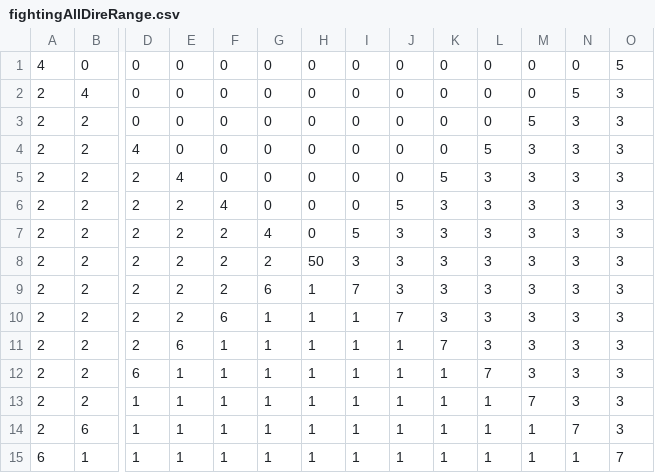
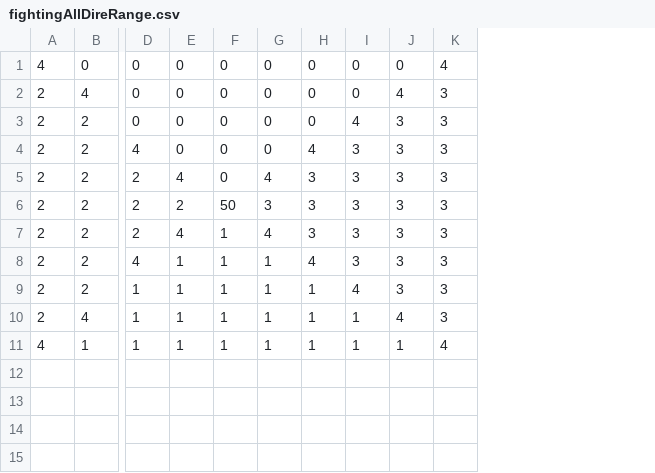
Before and after one commit to oharaAoi/TD1_2, a CSV file: Resources/cow/fightingAllDireRange.csv, drawn as a sheet; only a part is shown, gaps mark what is left out; removed rows and columns are numbered as before the commit, all else as after; rows hold the shown columns only; the diff covers the shown part only; the diff names each change by its address in the sheet, - before the commit and + after, or states it on an @@ line.

```diff
--- a/Resources/cow/fightingAllDireRange.csv
+++ b/Resources/cow/fightingAllDireRange.csv
-column H, rows 1-4: all 0; rows 7-11: 0 | 50 | 1 | 1 | 1; rows 14-15: 1 | 1
-column I, rows 1-4: all 0; rows 7-11: 5 | 3 | 7 | 1 | 1; rows 14-15: 1 | 1
-column N, rows 1-4: 0 | 5 | 3 | 3; rows 7-11: all 3; rows 14-15: 7 | 1
-column O, rows 1-4: 5 | 3 | 3 | 3; rows 7-11: all 3; rows 14-15: 3 | 7
-K1: 0
+K1: 4
-J2: 0
+J2: 4
-K2: 0
+K2: 3
-I3: 0
+I3: 4
-J3: 0
+J3: 3
-K3: 5
+K3: 3
-H4: 0
+H4: 4
-I4: 0
+I4: 3
-J4: 5
+J4: 3
-row 5: 2 | 2 | 2 | 4 | 0 | 0 | 0 | 0 | 0 | 5 | 3 | 3 | 3 | 3
-row 6: 2 | 2 | 2 | 2 | 4 | 0 | 0 | 0 | 5 | 3 | 3 | 3 | 3 | 3
-E5: 2
+E5: 4
-F5: 2
+F5: 0
-F6: 2
+F6: 50
-G6: 2
+G6: 3
-E7: 2
+E7: 4
-F7: 2
+F7: 1
-G7: 6
+G7: 4
-D8: 2
+D8: 4
-E8: 2
+E8: 1
-F8: 6
+F8: 1
-H8: 7
+H8: 4
-D9: 2
+D9: 1
-E9: 6
+E9: 1
-I9: 7
+I9: 4
-row 12: 2 | 2 | 6 | 1 | 1 | 1 | 1 | 1 | 1 | 1 | 7 | 3 | 3 | 3
-row 13: 2 | 2 | 1 | 1 | 1 | 1 | 1 | 1 | 1 | 1 | 1 | 7 | 3 | 3
-B10: 6
+B10: 4
-J10: 1
+J10: 4
-K10: 1
+K10: 3
-A11: 6
+A11: 4
-K11: 1
+K11: 4
```
Also changed, not shown: 1 edited cell elsewhere in this file, 5 other files.
